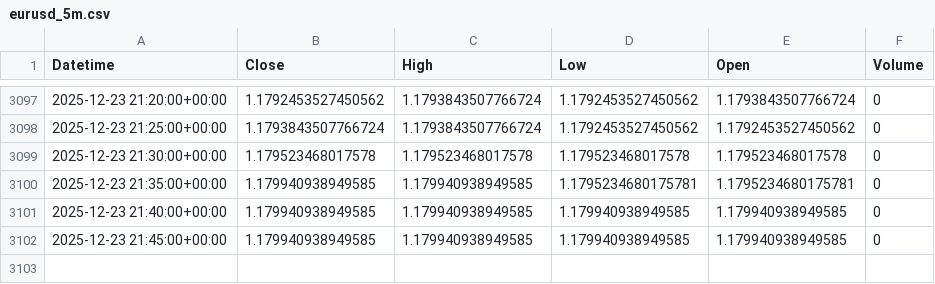
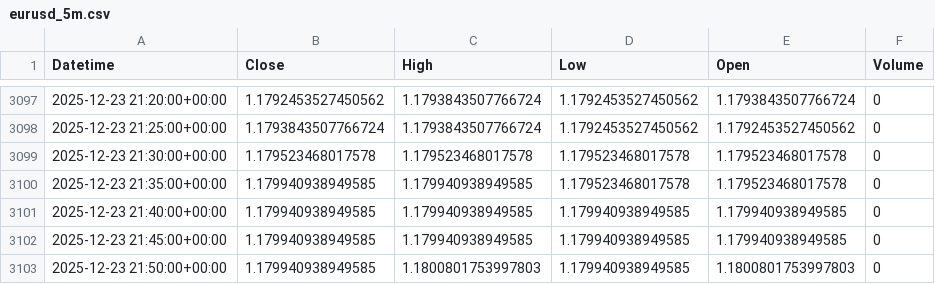
Before and after one commit to jsgaston82/IG-Trading, a CSV file: data/eurusd_5m.csv, drawn as a sheet; only a part is shown, gaps mark what is left out.

```diff
--- a/data/eurusd_5m.csv
+++ b/data/eurusd_5m.csv
@@ -3099,4 +3099,5 @@ Datetime,Close,High,Low,Open,Volume
 2025-12-23 21:30:00+00:00,1.179523468017578,1.179523468017578,1.179523468017578,1.179523468017578,0
-2025-12-23 21:35:00+00:00,1.179940938949585,1.179940938949585,1.1795234680175781,1.1795234680175781,0
+2025-12-23 21:35:00+00:00,1.179940938949585,1.179940938949585,1.179523468017578,1.179523468017578,0
 2025-12-23 21:40:00+00:00,1.179940938949585,1.179940938949585,1.179940938949585,1.179940938949585,0
 2025-12-23 21:45:00+00:00,1.179940938949585,1.179940938949585,1.179940938949585,1.179940938949585,0
+2025-12-23 21:50:00+00:00,1.179940938949585,1.1800801753997803,1.179940938949585,1.1800801753997803,0
```
